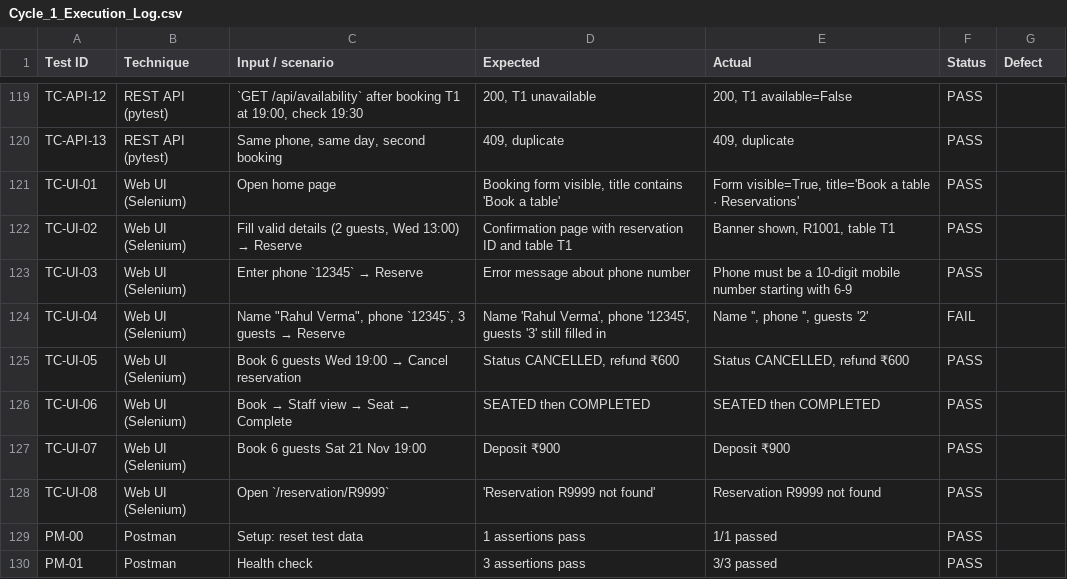
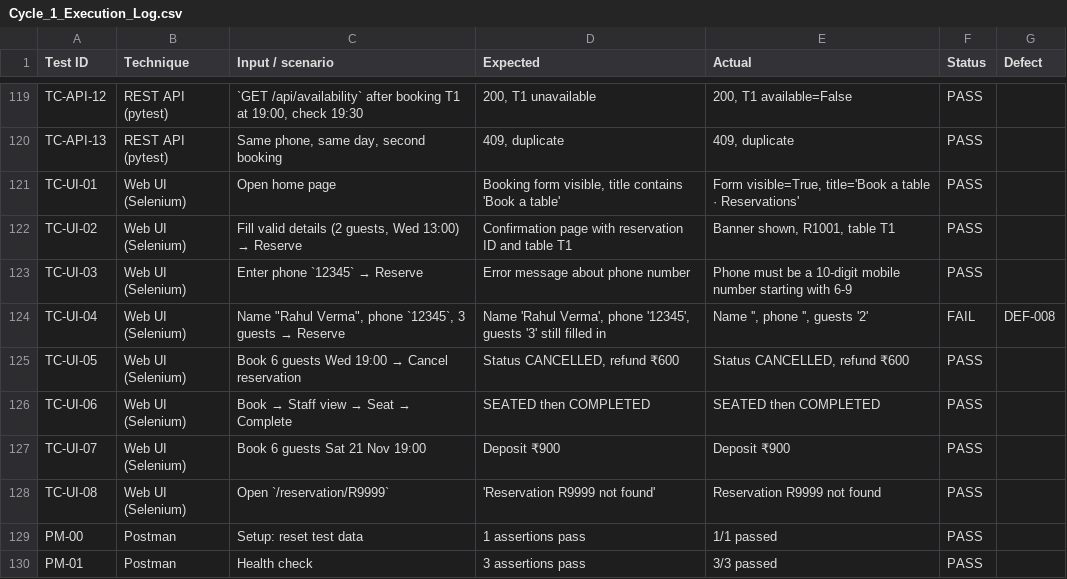
Before and after one commit to roshna21/Software-Testing-Portfolio, a CSV file: 03_Test_Execution/Cycle_1_Execution_Log.csv, drawn as a sheet; only a part is shown, gaps mark what is left out; the diff covers the shown part only.

Commit message:
Log 9 defects found in cycle 1 (DEF-001..DEF-009)
1 Critical, 2 High, 4 Medium, 2 Low. Execution log now links each
failed test case to its defect.

```diff
--- a/03_Test_Execution/Cycle_1_Execution_Log.csv
+++ b/03_Test_Execution/Cycle_1_Execution_Log.csv
@@ -123,3 +123,3 @@ TC-UI-02,Web UI (Selenium),"Fill valid details (2 guests, Wed 13:00) → Reserve
 TC-UI-03,Web UI (Selenium),Enter phone `12345` → Reserve,Error message about phone number,Phone must be a 10-digit mobile number starting with 6-9,PASS,
-TC-UI-04,Web UI (Selenium),"Name ""Rahul Verma"", phone `12345`, 3 guests → Reserve","Name 'Rahul Verma', phone '12345', guests '3' still filled in","Name '', phone '', guests '2'",FAIL,
+TC-UI-04,Web UI (Selenium),"Name ""Rahul Verma"", phone `12345`, 3 guests → Reserve","Name 'Rahul Verma', phone '12345', guests '3' still filled in","Name '', phone '', guests '2'",FAIL,DEF-008
 TC-UI-05,Web UI (Selenium),Book 6 guests Wed 19:00 → Cancel reservation,"Status CANCELLED, refund ₹600","Status CANCELLED, refund ₹600",PASS,
```
Also changed, not shown: 15 edited cells elsewhere in this file, 13 other files.
